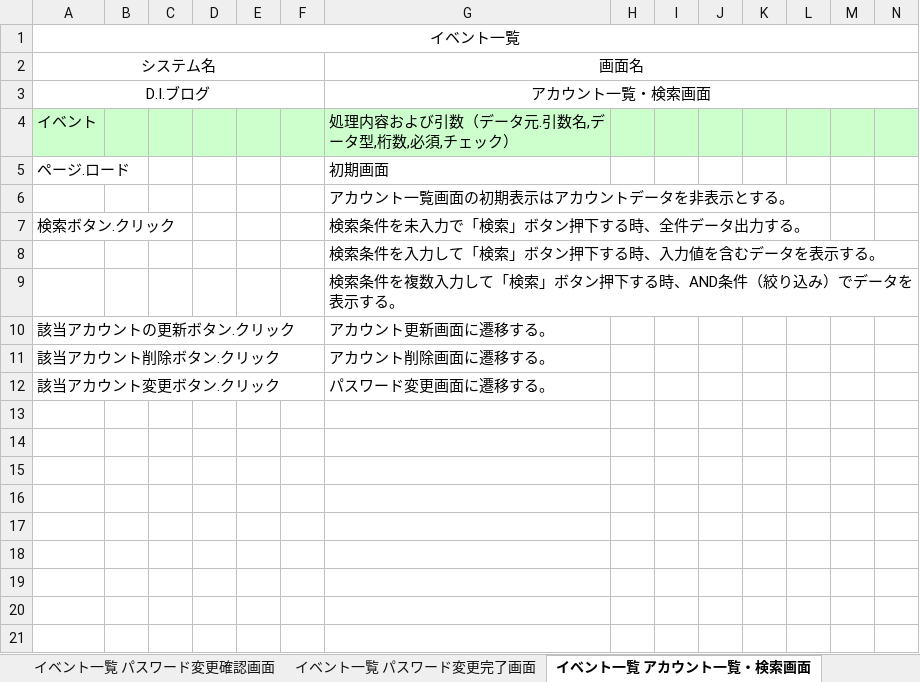
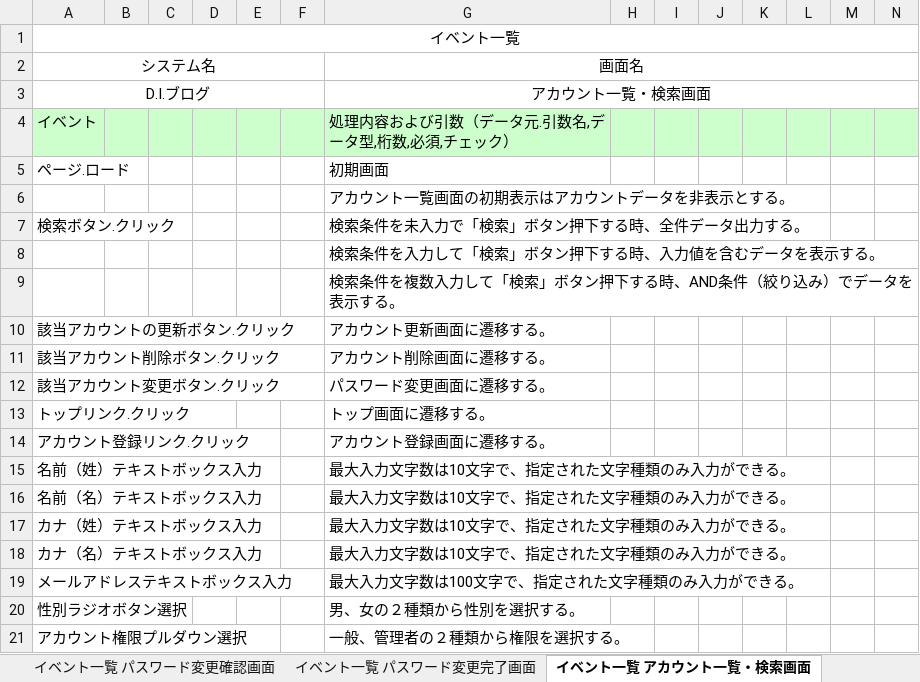
Before and after one commit to soutatori/homework1, an Excel workbook: 詳細設計書.xlsx, sheet イベント一覧 アカウント一覧・検索画面, drawn as a sheet; only a part is shown; values as stored, in another font and other column widths than the file's, no borders; rows hold the shown columns only; the diff names each change by its address in the sheet, - before the commit and + after, or states it on an @@ line.

```diff
--- a/詳細設計書.xlsx (sheet イベント一覧 アカウント一覧・検索画面)
+++ b/詳細設計書.xlsx (sheet イベント一覧 アカウント一覧・検索画面)
+row 13: トップリンク.クリック |  |  |  |  |  | トップ画面に遷移する。
+row 14: アカウント登録リンク.クリック |  |  |  |  |  | アカウント登録画面に遷移する。
+row 15: 名前（姓）テキストボックス入力 |  |  |  |  |  | 最大入力文字数は10文字で、指定された文字種類のみ入力ができる。
+row 16: 名前（名）テキストボックス入力 |  |  |  |  |  | 最大入力文字数は10文字で、指定された文字種類のみ入力ができる。
+row 17: カナ（姓）テキストボックス入力 |  |  |  |  |  | 最大入力文字数は10文字で、指定された文字種類のみ入力ができる。
+row 18: カナ（名）テキストボックス入力 |  |  |  |  |  | 最大入力文字数は10文字で、指定された文字種類のみ入力ができる。
+row 19: メールアドレステキストボックス入力 |  |  |  |  |  | 最大入力文字数は100文字で、指定された文字種類のみ入力ができる。
+row 20: 性別ラジオボタン選択 |  |  |  |  |  | 男、女の２種類から性別を選択する。
+row 21: アカウント権限プルダウン選択 |  |  |  |  |  | 一般、管理者の２種類から権限を選択する。
```
Also changed, not shown: sheet 更新仕様書 アカウント削除, sheet イベント一覧 アカウント登録画面, sheet イベント一覧 アカウント更新画面, sheet イベント一覧 ログイン画面, sheet イベント一覧 パスワード変更画面, sheet 補足説明, 6 more sheets, other sheet tabs, charts or pictures.
